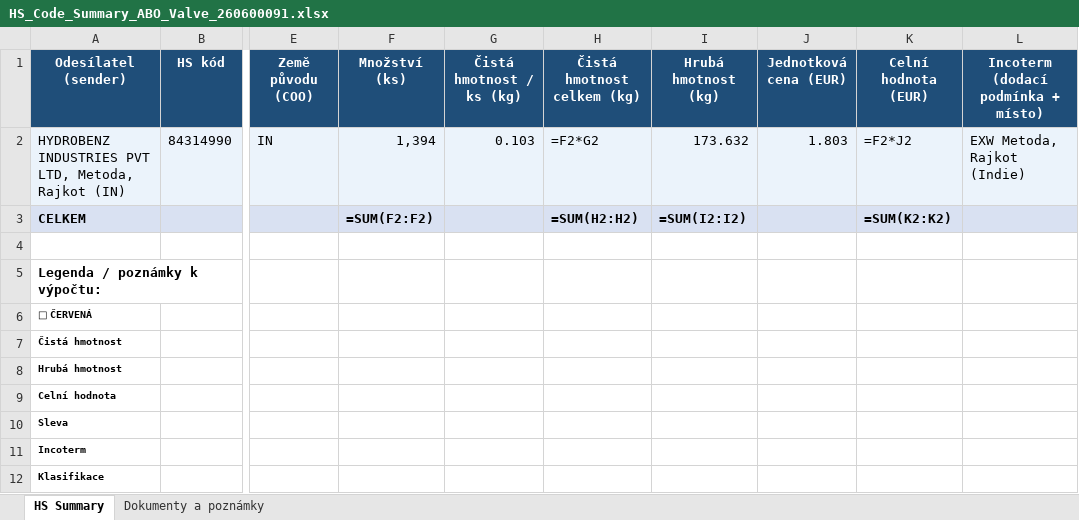
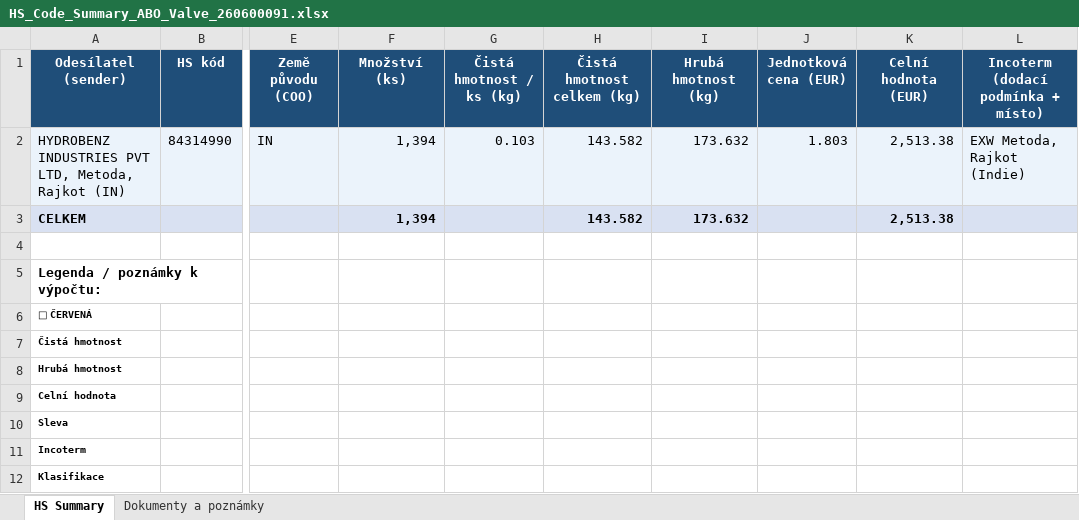
Before and after one commit to Kseni-ia/customs, an Excel workbook: output/HS_Code_Summary_ABO_Valve_260600091.xlsx, sheet HS Summary, drawn as a sheet; only a part is shown, gaps mark what is left out; values as stored, in another font and other column widths than the file's, no borders; formulas without a stored value are shown as written; the diff names each change by its address in the sheet, - before the commit and + after, or states it on an @@ line.

```diff
--- a/output/HS_Code_Summary_ABO_Valve_260600091.xlsx (sheet HS Summary)
+++ b/output/HS_Code_Summary_ABO_Valve_260600091.xlsx (sheet HS Summary)
-H2 (Čistá hmotnost celkem (kg)): =F2*G2
+H2 (Čistá hmotnost celkem (kg)): 143.582
-K2 (Celní hodnota (EUR)): =F2*J2
+K2 (Celní hodnota (EUR)): 2,513.38
-F3 (Množství (ks)): =SUM(F2:F2)
+F3 (Množství (ks)): 1,394
-H3 (Čistá hmotnost celkem (kg)): =SUM(H2:H2)
+H3 (Čistá hmotnost celkem (kg)): 143.582
-I3 (Hrubá hmotnost (kg)): =SUM(I2:I2)
+I3 (Hrubá hmotnost (kg)): 173.632
-K3 (Celní hodnota (EUR)): =SUM(K2:K2)
+K3 (Celní hodnota (EUR)): 2,513.38
```
